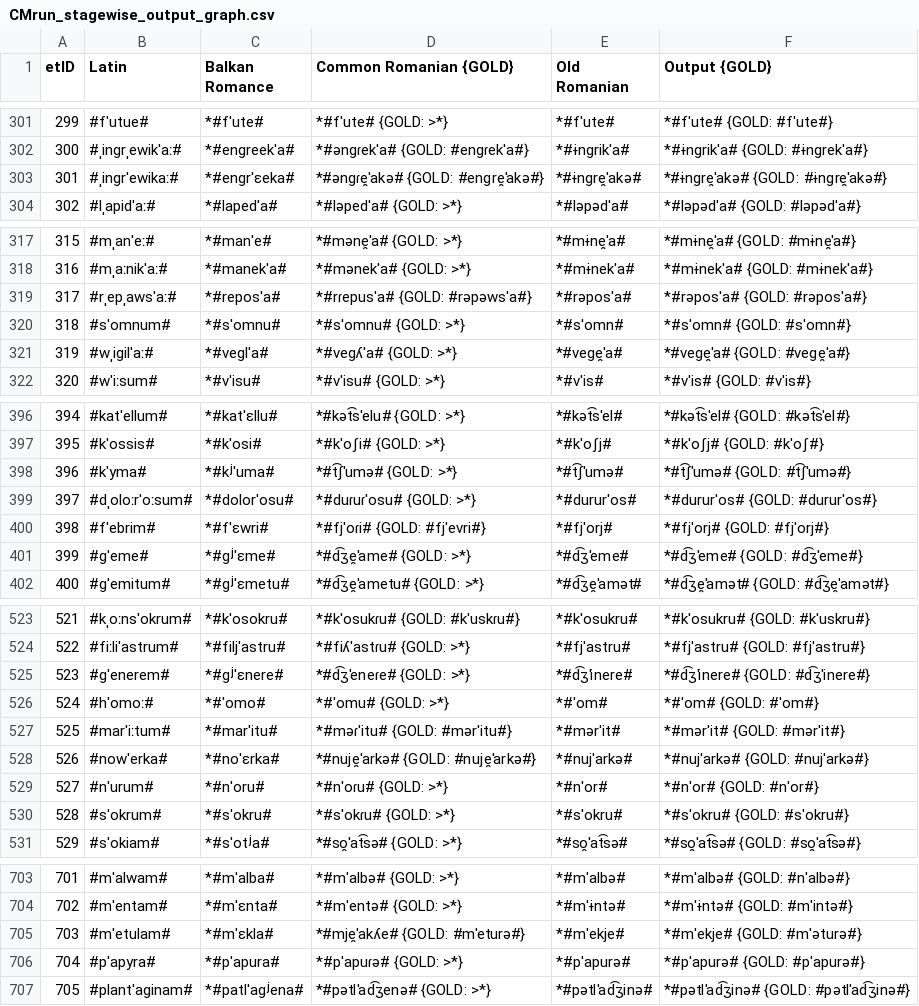
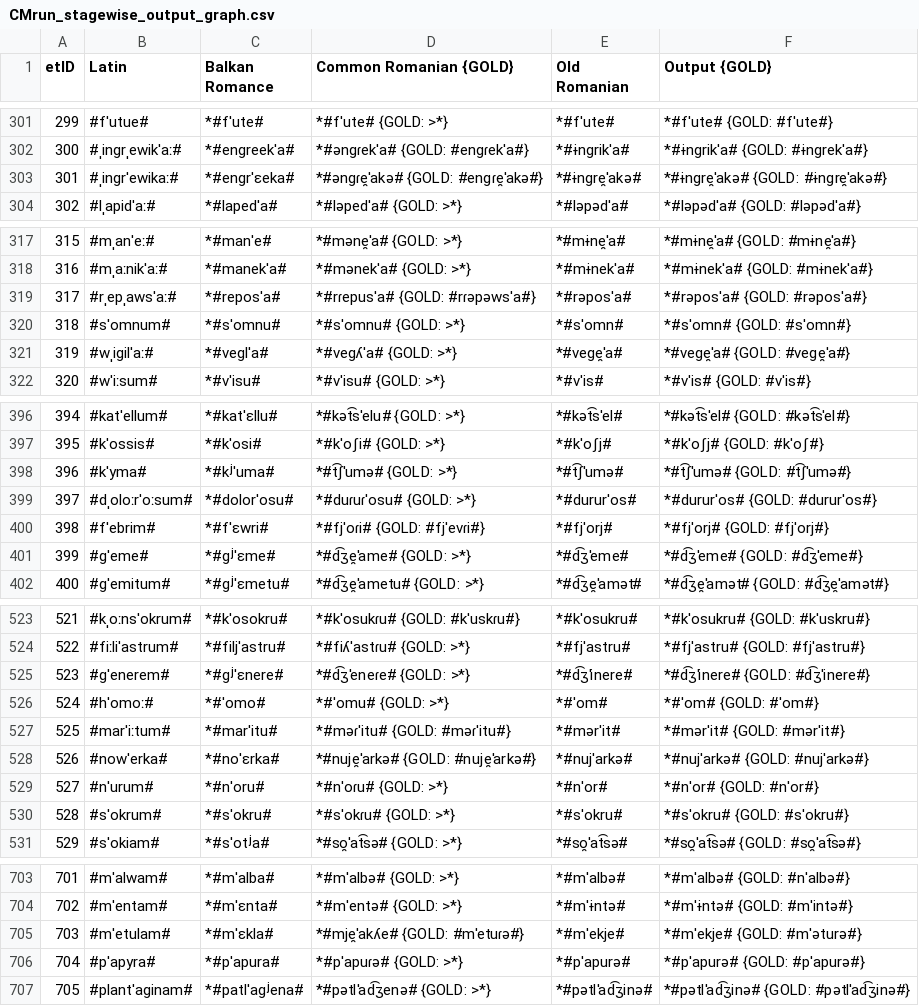
Before and after one commit to clmarr/romanian-cfr, a CSV file: CMrun/CMrun_stagewise_output_graph.csv, drawn as a sheet; only a part is shown, gaps mark what is left out; the diff covers the shown part only.

```diff
--- a/CMrun/CMrun_stagewise_output_graph.csv
+++ b/CMrun/CMrun_stagewise_output_graph.csv
@@ -302,3 +302,3 @@ etID  | Latin | Balkan Romance | Common Romanian {GOLD} | Old Romanian | Output
 300    | #ˌinɡrˌewikˈaː# | *#enɡreekˈa# | *#ənɡɾekˈa# {GOLD: #enɡɾekˈa#} | *#ɨnɡrikˈa# | *#ɨnɡrikˈa# {GOLD: #ɨnɡrekˈa#}
-301    | #ˌinɡrˈewikaː# | *#enɡrˈɛeka# | *#ənɡɾe̯ˈakə# {GOLD: #enɡre̯ˈakə#} | *#ɨnɡre̯ˈakə# | *#ɨnɡre̯ˈakə# {GOLD: #ɨnɡre̯ˈakə#}
+301    | #ˌinɡrˈewikaː# | *#enɡrˈɛeka# | *#ənɡɾe̯ˈakə# {GOLD: #enɡɾe̯ˈakə#} | *#ɨnɡre̯ˈakə# | *#ɨnɡre̯ˈakə# {GOLD: #ɨnɡre̯ˈakə#}
 302    | #lˌapidˈaː# | *#lapedˈa# | *#ləpedˈa# {GOLD: >*} | *#ləpədˈa# | *#ləpədˈa# {GOLD: #ləpədˈa#}
@@ -318,3 +318,3 @@ etID  | Latin | Balkan Romance | Common Romanian {GOLD} | Old Romanian | Output
 316    | #mˌaːnikˈaː# | *#manekˈa# | *#mənekˈa# {GOLD: >*} | *#mɨnekˈa# | *#mɨnekˈa# {GOLD: #mɨnekˈa#}
-317    | #rˌepˌawsˈaː# | *#reposˈa# | *#rɾepusˈa# {GOLD: #rəpəwsˈa#} | *#rəposˈa# | *#rəposˈa# {GOLD: #rəposˈa#}
+317    | #rˌepˌawsˈaː# | *#reposˈa# | *#rɾepusˈa# {GOLD: #rɾəpəwsˈa#} | *#rəposˈa# | *#rəposˈa# {GOLD: #rəposˈa#}
 318    | #sˈomnum# | *#sˈomnu# | *#sˈomnu# {GOLD: >*} | *#sˈomn# | *#sˈomn# {GOLD: #sˈomn#}
@@ -399,3 +399,3 @@ etID  | Latin | Balkan Romance | Common Romanian {GOLD} | Old Romanian | Output
 397    | #dˌoloːrˈoːsum# | *#dolorˈosu# | *#duɾuɾˈosu# {GOLD: >*} | *#dururˈos# | *#dururˈos# {GOLD: #dururˈos#}
-398    | #fˈebrim# | *#fˈɛwri# | *#fjˈoɾi# {GOLD: #fjˈevri#} | *#fjˈorj# | *#fjˈorj# {GOLD: #fjˈorj#}
+398    | #fˈebrim# | *#fˈɛwri# | *#fjˈoɾi# {GOLD: #fjˈevɾi#} | *#fjˈorj# | *#fjˈorj# {GOLD: #fjˈorj#}
 399    | #ɡˈeme# | *#ɡʲˈɛme# | *#d͡ʒe̯ˈame# {GOLD: >*} | *#d͡ʒˈeme# | *#d͡ʒˈeme# {GOLD: #d͡ʒˈeme#}
@@ -526,3 +526,3 @@ etID  | Latin | Balkan Romance | Common Romanian {GOLD} | Old Romanian | Output
 524    | #hˈomoː# | *#ˈomo# | *#ˈomu# {GOLD: >*} | *#ˈom# | *#ˈom# {GOLD: #ˈom#}
-525    | #marˈiːtum# | *#marˈitu# | *#məɾˈitu# {GOLD: #mərˈitu#} | *#mərˈit# | *#mərˈit# {GOLD: #mərˈit#}
+525    | #marˈiːtum# | *#marˈitu# | *#məɾˈitu# {GOLD: #məɾˈitu#} | *#mərˈit# | *#mərˈit# {GOLD: #mərˈit#}
 526    | #nowˈerka# | *#noˈɛrka# | *#nuje̯ˈarkə# {GOLD: #nuje̯ˈarkə#} | *#nujˈarkə# | *#nujˈarkə# {GOLD: #nujˈarkə#}
@@ -704,3 +704,3 @@ etID  | Latin | Balkan Romance | Common Romanian {GOLD} | Old Romanian | Output
 702    | #mˈentam# | *#mˈɛnta# | *#mˈentə# {GOLD: >*} | *#mˈɨntə# | *#mˈɨntə# {GOLD: #mˈintə#}
-703    | #mˈetulam# | *#mˈɛkla# | *#mje̯ˈakʎe# {GOLD: #mˈeturə#} | *#mˈekje# | *#mˈekje# {GOLD: #mˈəturə#}
+703    | #mˈetulam# | *#mˈɛkla# | *#mje̯ˈakʎe# {GOLD: #mˈetuɾə#} | *#mˈekje# | *#mˈekje# {GOLD: #mˈəturə#}
 704    | #pˈapyra# | *#pˈapura# | *#pˈapuɾə# {GOLD: >*} | *#pˈapurə# | *#pˈapurə# {GOLD: #pˈapurə#}
```
Also changed, not shown: 21 edited cells elsewhere in this file, RoLLAPS.csv.
